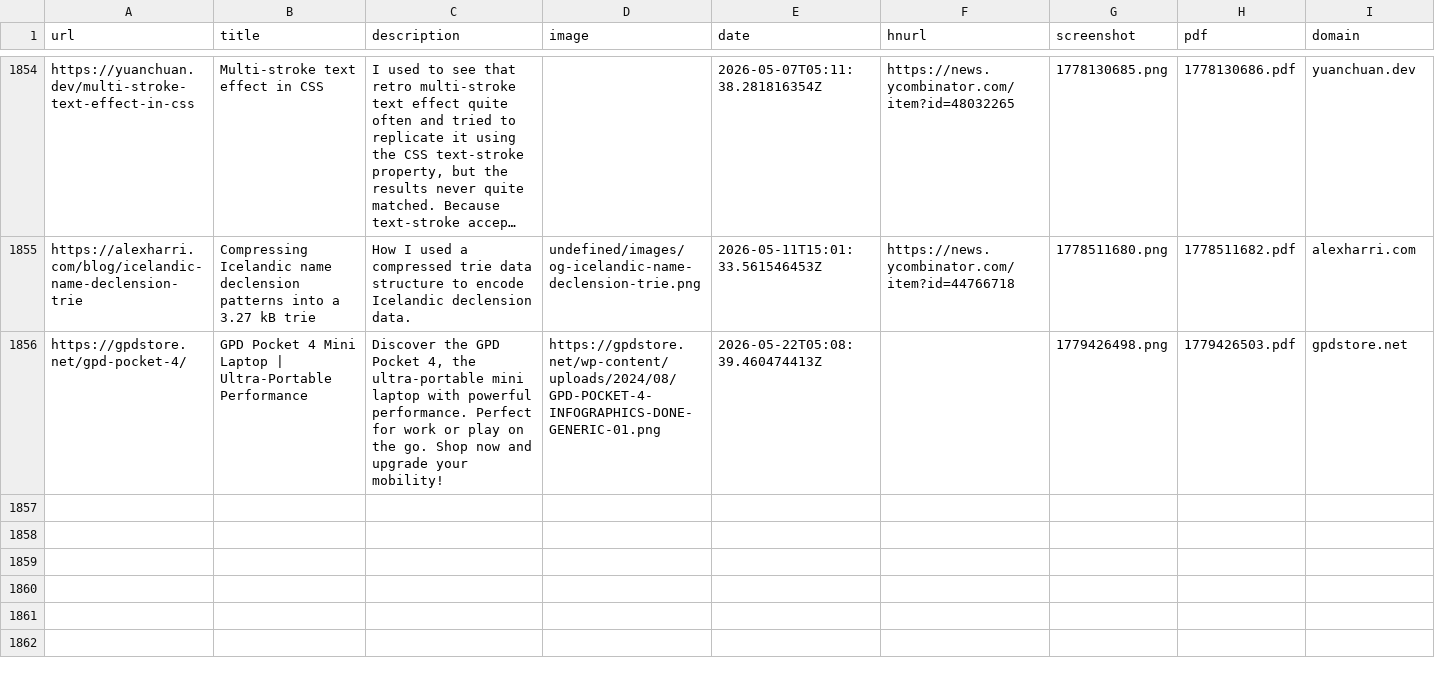
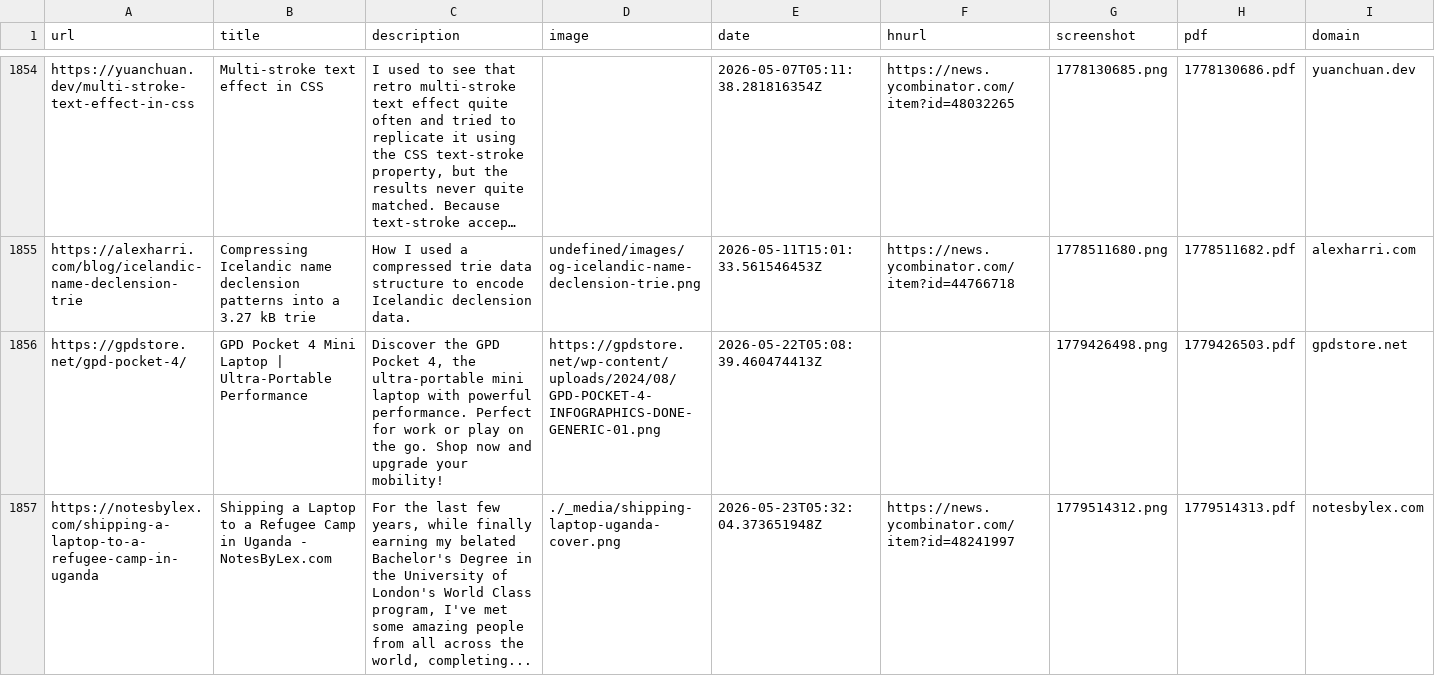
Before and after one commit to jamesmstone/readingList, a CSV file: readingList.csv, drawn as a sheet; only a part is shown, gaps mark what is left out; long unchanged cells end in ….

Commit message:
Automated reading list update on Sat May 23 05:32:04 UTC 2026

```diff
--- a/readingList.csv
+++ b/readingList.csv
@@ -1856 +1856,2 @@ https://alexharri.com/blog/icelandic-name-declension-trie,Compressing Icelandic
 https://gpdstore.net/gpd-pocket-4/,GPD Pocket 4 Mini Laptop | Ultra-Portable Performance,"Discover the GPD Pocket 4, the ultra-portable mini laptop with powerful performance. Perfect for work or play on the go. Shop now and upgrade your mobility!",https://gpdstore.net/wp-content/uploads/2024/08/GPD-POCKET-4-INFOGRAPHICS-DONE-GENERIC-01.png,2026-05-22T05:08:39.460474413Z,,1779426498.png,1779426503.pdf,gpdstore.net
+https://notesbylex.com/shipping-a-laptop-to-a-refugee-camp-in-uganda,Shipping a Laptop to a Refugee Camp in Uganda - NotesByLex.com,"For the last few years, while finally earning my belated Bachelor's Degree in the University of London's World Class program, I've met some amazing people from all across the world, completing...",./_media/shipping-laptop-uganda-cover.png,2026-05-23T05:32:04.373651948Z,https://news.ycombinator.com/item?id=48241997,1779514312.png,1779514313.pdf,notesbylex.com
```
Also changed, not shown: 2 other files.
